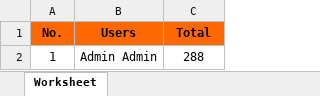
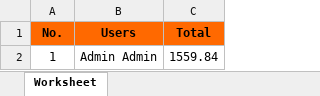
Before and after one commit to garendeveloper/tinkerpro_admin, an Excel workbook: reports/usersSales.xlsx, sheet Worksheet, drawn as a sheet; values as stored, in another font and other column widths than the file's, no borders; the diff names each change by its address in the sheet, - before the commit and + after, or states it on an @@ line.

```diff
--- a/reports/usersSales.xlsx (sheet Worksheet)
+++ b/reports/usersSales.xlsx (sheet Worksheet)
-C2 (Total): 288
+C2 (Total): 1559.84
```
Also changed, not shown: 12 other files.
